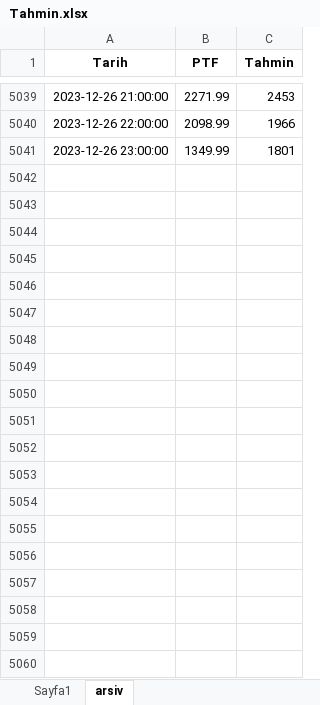
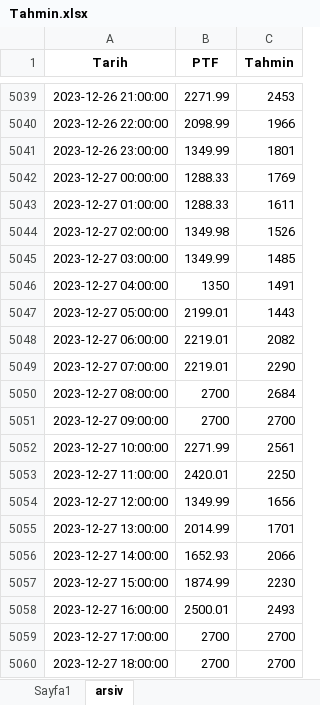
Before and after one commit to mbyarici/marketdata, an Excel workbook: Tahmin.xlsx, sheet arsiv, drawn as a sheet; only a part is shown, gaps mark what is left out; values as stored, in another font and other column widths than the file's, no borders; the diff covers the shown part only; the diff names each change by its address in the sheet, - before the commit and + after, or states it on an @@ line.

```diff
--- a/Tahmin.xlsx (sheet arsiv)
+++ b/Tahmin.xlsx (sheet arsiv)
+row 5042: 2023-12-27 00:00:00 | 1288.33 | 1769
+row 5043: 2023-12-27 01:00:00 | 1288.33 | 1611
+row 5044: 2023-12-27 02:00:00 | 1349.98 | 1526
+row 5045: 2023-12-27 03:00:00 | 1349.99 | 1485
+row 5046: 2023-12-27 04:00:00 | 1350 | 1491
+row 5047: 2023-12-27 05:00:00 | 2199.01 | 1443
+row 5048: 2023-12-27 06:00:00 | 2219.01 | 2082
+row 5049: 2023-12-27 07:00:00 | 2219.01 | 2290
+row 5050: 2023-12-27 08:00:00 | 2700 | 2684
+row 5051: 2023-12-27 09:00:00 | 2700 | 2700
+row 5052: 2023-12-27 10:00:00 | 2271.99 | 2561
+row 5053: 2023-12-27 11:00:00 | 2420.01 | 2250
+row 5054: 2023-12-27 12:00:00 | 1349.99 | 1656
+row 5055: 2023-12-27 13:00:00 | 2014.99 | 1701
+row 5056: 2023-12-27 14:00:00 | 1652.93 | 2066
+row 5057: 2023-12-27 15:00:00 | 1874.99 | 2230
+row 5058: 2023-12-27 16:00:00 | 2500.01 | 2493
+row 5059: 2023-12-27 17:00:00 | 2700 | 2700
+row 5060: 2023-12-27 18:00:00 | 2700 | 2700
```
Also changed, not shown: 293 added rows elsewhere in this sheet, sheet Sayfa1.
